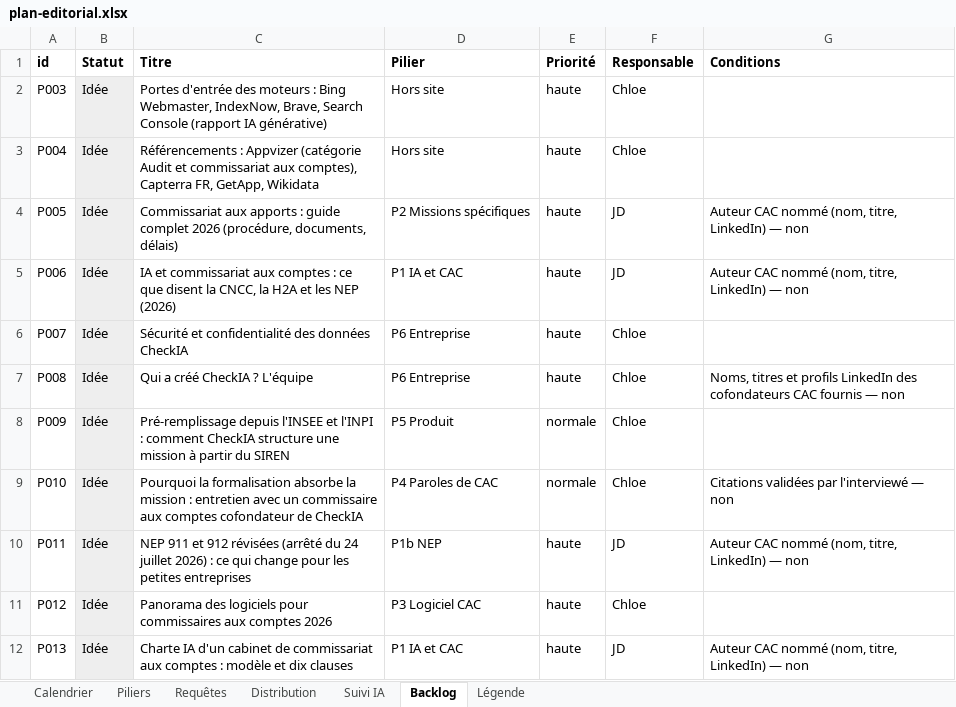
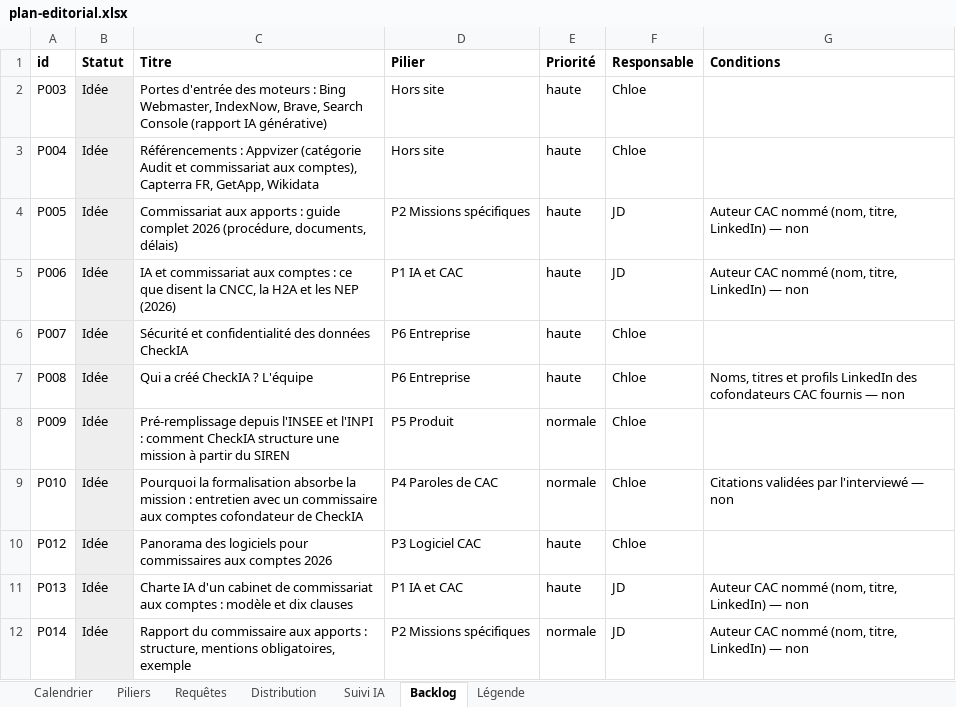
Before and after one commit to checkia-inc/checkia-inc, an Excel workbook: content-plan/plan-editorial.xlsx, sheet Backlog, drawn as a sheet; only a part is shown; the shorter side is filled out with more unchanged rows; values as stored, in another font and other column widths than the file's, no borders; the diff names each change by its address in the sheet, - before the commit and + after, or states it on an @@ line.

```diff
--- a/content-plan/plan-editorial.xlsx (sheet Backlog)
+++ b/content-plan/plan-editorial.xlsx (sheet Backlog)
-row 10: P011 | Idée | NEP 911 et 912 révisées (arrêté du 24 juillet 2026) : ce qui change pour les petites entreprises | P1b NEP | haute | JD | Auteur CAC nommé (nom, titre, LinkedIn) — non
```
Also changed, not shown: sheet Calendrier, sheet Distribution, sheet Requêtes, sheet Piliers, 11 other files.
